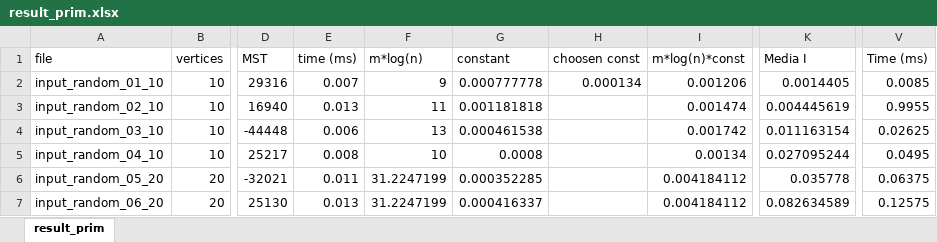
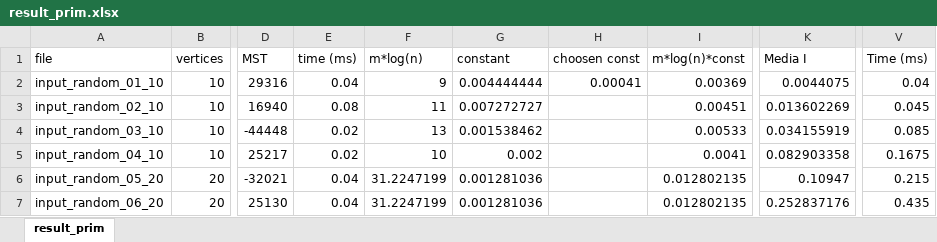
Before and after one commit to Edivad99/AdvancedAlgorithms-assignments, an Excel workbook: first assignment/result_prim.xlsx, sheet result_prim, drawn as a sheet; only a part is shown, gaps mark what is left out; values as stored, in another font and other column widths than the file's, no borders; charts and pictures not drawn; the diff covers the shown part only; the diff names each change by its address in the sheet, - before the commit and + after, or states it on an @@ line.

```diff
--- a/first assignment/result_prim.xlsx (sheet result_prim)
+++ b/first assignment/result_prim.xlsx (sheet result_prim)
-E2 (time (ms)): 0.007
+E2 (time (ms)): 0.04
-G2 (constant): 0.000777778
+G2 (constant): 0.004444444
-H2 (choosen const): 0.000134
+H2 (choosen const): 0.00041
-I2 (m*log(n)*const): 0.001206
+I2 (m*log(n)*const): 0.00369
-K2 (Media I): 0.0014405
+K2 (Media I): 0.0044075
-V2 (Time (ms)): 0.0085
+V2 (Time (ms)): 0.04
-E3 (time (ms)): 0.013
+E3 (time (ms)): 0.08
-G3 (constant): 0.001181818
+G3 (constant): 0.007272727
-I3 (m*log(n)*const): 0.001474
+I3 (m*log(n)*const): 0.00451
-K3 (Media I): 0.004445619
+K3 (Media I): 0.013602269
-V3 (Time (ms)): 0.9955
+V3 (Time (ms)): 0.045
-E4 (time (ms)): 0.006
+E4 (time (ms)): 0.02
-G4 (constant): 0.000461538
+G4 (constant): 0.001538462
-I4 (m*log(n)*const): 0.001742
+I4 (m*log(n)*const): 0.00533
-K4 (Media I): 0.011163154
+K4 (Media I): 0.034155919
-V4 (Time (ms)): 0.02625
+V4 (Time (ms)): 0.085
-E5 (time (ms)): 0.008
+E5 (time (ms)): 0.02
-G5 (constant): 0.0008
+G5 (constant): 0.002
-I5 (m*log(n)*const): 0.00134
+I5 (m*log(n)*const): 0.0041
-K5 (Media I): 0.027095244
+K5 (Media I): 0.082903358
-V5 (Time (ms)): 0.0495
+V5 (Time (ms)): 0.1675
-E6 (time (ms)): 0.011
+E6 (time (ms)): 0.04
-G6 (constant): 0.000352285
+G6 (constant): 0.001281036
-I6:I7 (m*log(n)*const): 0.004184112
+I6:I7 (m*log(n)*const): 0.012802135
-K6 (Media I): 0.035778
+K6 (Media I): 0.10947
-V6 (Time (ms)): 0.06375
+V6 (Time (ms)): 0.215
-E7 (time (ms)): 0.013
+E7 (time (ms)): 0.04
-G7 (constant): 0.000416337
+G7 (constant): 0.001281036
-K7 (Media I): 0.082634589
+K7 (Media I): 0.252837176
-V7 (Time (ms)): 0.12575
+V7 (Time (ms)): 0.435
```
Also changed, not shown: 208 edited cells elsewhere in this sheet, charts or pictures, first assignment/result_kruskal_union_find.xlsx, 3 other files.
